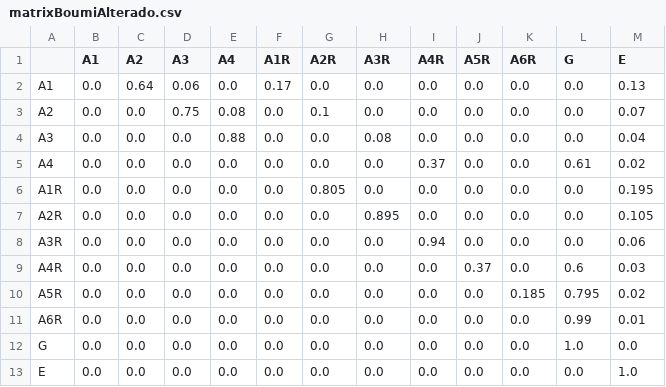
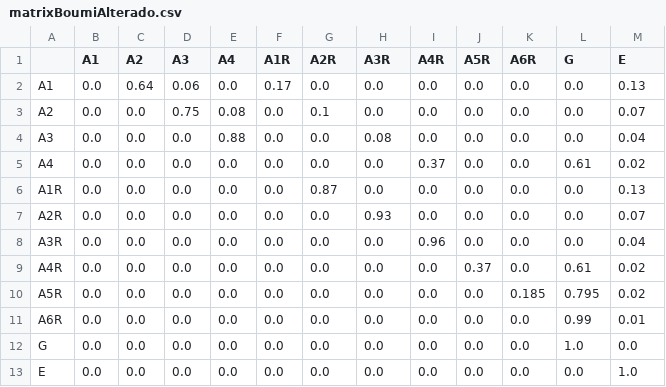
Before and after one commit to JulianaFerreira/educacao, a CSV file: matrix/matrixBoumiAlterado.csv, drawn as a sheet.

```diff
--- a/matrix/matrixBoumiAlterado.csv
+++ b/matrix/matrixBoumiAlterado.csv
@@ -5,6 +5,6 @@ A3,0.0,0.0,0.0,0.88,0.0,0.0,0.08,0.0,0.0,0.0,0.0,0.04
 A4,0.0,0.0,0.0,0.0,0.0,0.0,0.0,0.37,0.0,0.0,0.61,0.02
-A1R,0.0,0.0,0.0,0.0,0.0,0.805,0.0,0.0,0.0,0.0,0.0,0.195
-A2R,0.0,0.0,0.0,0.0,0.0,0.0,0.895,0.0,0.0,0.0,0.0,0.105
-A3R,0.0,0.0,0.0,0.0,0.0,0.0,0.0,0.94,0.0,0.0,0.0,0.06
-A4R,0.0,0.0,0.0,0.0,0.0,0.0,0.0,0.0,0.37,0.0,0.6,0.03
+A1R,0.0,0.0,0.0,0.0,0.0,0.87,0.0,0.0,0.0,0.0,0.0,0.13
+A2R,0.0,0.0,0.0,0.0,0.0,0.0,0.93,0.0,0.0,0.0,0.0,0.07
+A3R,0.0,0.0,0.0,0.0,0.0,0.0,0.0,0.96,0.0,0.0,0.0,0.04
+A4R,0.0,0.0,0.0,0.0,0.0,0.0,0.0,0.0,0.37,0.0,0.61,0.02
 A5R,0.0,0.0,0.0,0.0,0.0,0.0,0.0,0.0,0.0,0.185,0.795,0.02
```
Also changed, not shown: 10 other files.
